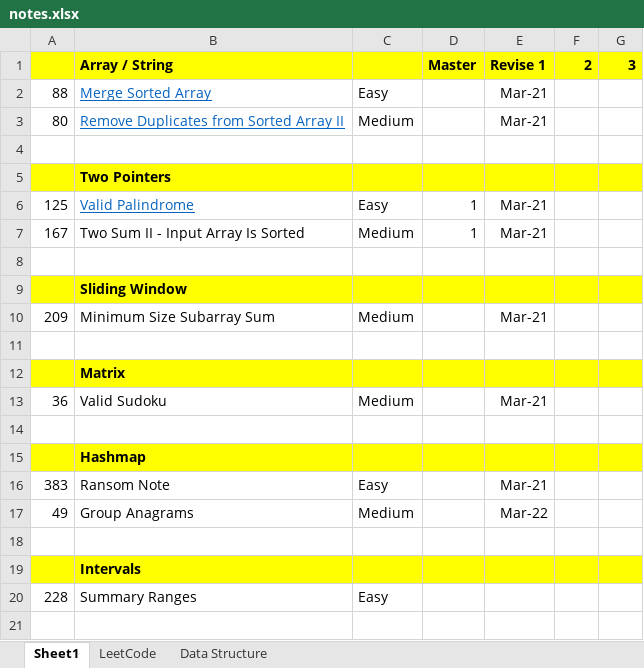
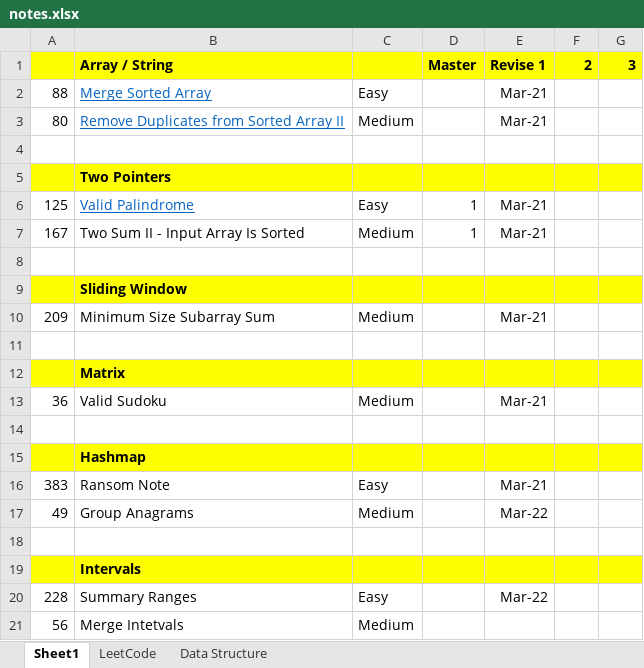
Before and after one commit to jhoonhan/leetCode, an Excel workbook: notes.xlsx, sheet Sheet1, drawn as a sheet; values as stored, in another font and other column widths than the file's, no borders; conditional formats not drawn; the diff names each change by its address in the sheet, - before the commit and + after, or states it on an @@ line.

```diff
--- a/notes.xlsx (sheet Sheet1)
+++ b/notes.xlsx (sheet Sheet1)
-E20: (empty)
+E20: Mar-22
+row 21: 56 | Merge Intetvals | Medium
```
Also changed, not shown: 2 other files.
